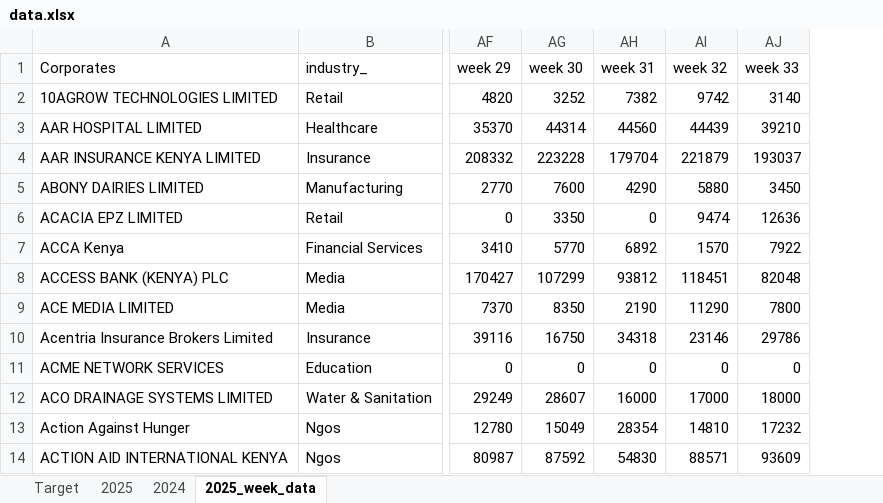
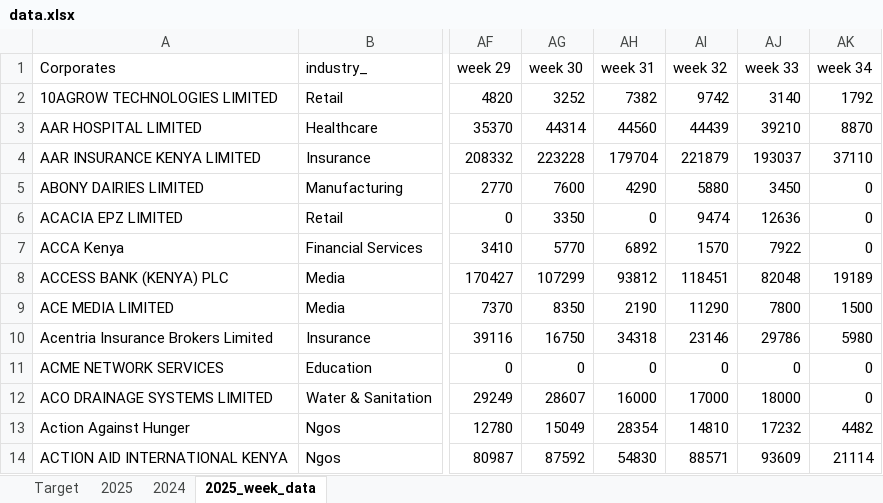
Before and after one commit to Phil7799/Little-Retention-Corporate-Performance-Comparison, an Excel workbook: data.xlsx, sheet 2025_week_data, drawn as a sheet; only a part is shown, gaps mark what is left out; values as stored, in another font and other column widths than the file's, no borders; the diff names each change by its address in the sheet, - before the commit and + after, or states it on an @@ line.

Commit message:
Update with daily data

```diff
--- a/data.xlsx (sheet 2025_week_data)
+++ b/data.xlsx (sheet 2025_week_data)
+column AK (week 34), rows 2-14: 1792 | 8870 | 37110 | 0 | 0 | 0 | 19189 | 1500 | 5980 | 0 | 0 | 4482 | 21114
```
Also changed, not shown: sheet 2025.
